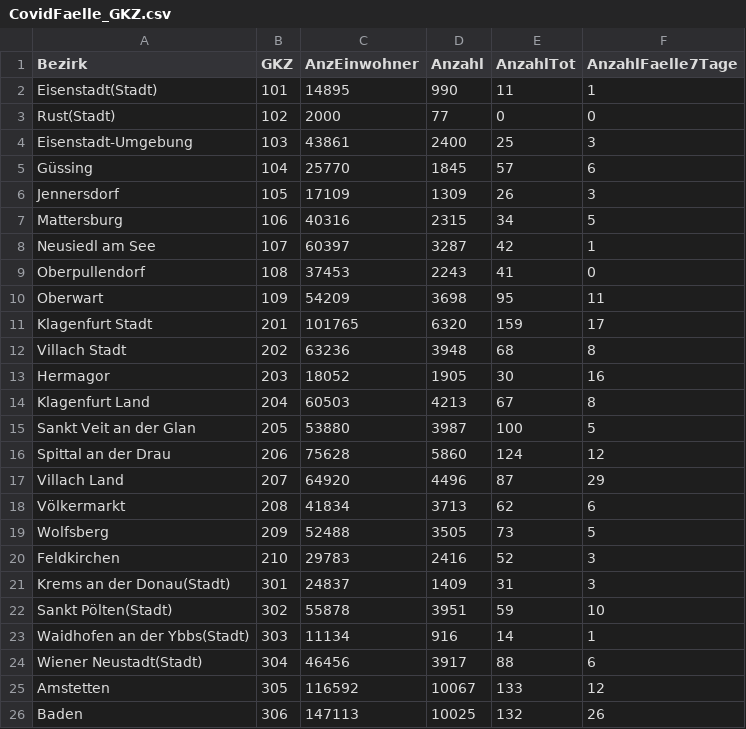
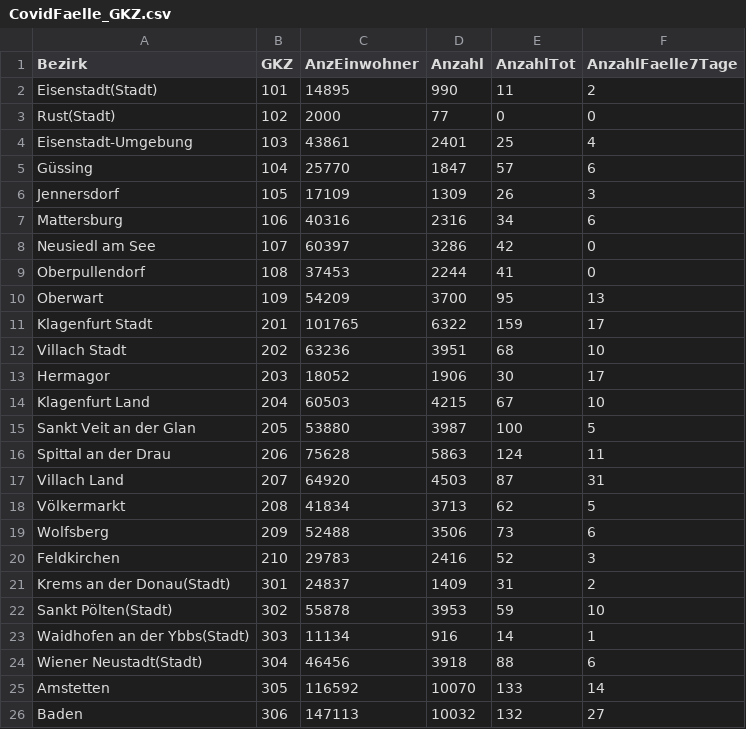
Before and after one commit to at062084/COVID-19-Austria, a CSV file: bmsgpk/data/ages/CovidFaelle_GKZ.csv, drawn as a sheet; only a part is shown; the diff covers the shown part only.

```diff
--- a/bmsgpk/data/ages/CovidFaelle_GKZ.csv
+++ b/bmsgpk/data/ages/CovidFaelle_GKZ.csv
@@ -1,26 +1,26 @@
 Bezirk;GKZ;AnzEinwohner;Anzahl;AnzahlTot;AnzahlFaelle7Tage
-Eisenstadt(Stadt);101;14895;990;11;1
+Eisenstadt(Stadt);101;14895;990;11;2
 Rust(Stadt);102;2000;77;0;0
-Eisenstadt-Umgebung;103;43861;2400;25;3
-Güssing;104;25770;1845;57;6
+Eisenstadt-Umgebung;103;43861;2401;25;4
+Güssing;104;25770;1847;57;6
 Jennersdorf;105;17109;1309;26;3
-Mattersburg;106;40316;2315;34;5
-Neusiedl am See;107;60397;3287;42;1
-Oberpullendorf;108;37453;2243;41;0
-Oberwart;109;54209;3698;95;11
-Klagenfurt Stadt;201;101765;6320;159;17
-Villach Stadt;202;63236;3948;68;8
-Hermagor;203;18052;1905;30;16
-Klagenfurt Land;204;60503;4213;67;8
+Mattersburg;106;40316;2316;34;6
+Neusiedl am See;107;60397;3286;42;0
+Oberpullendorf;108;37453;2244;41;0
+Oberwart;109;54209;3700;95;13
+Klagenfurt Stadt;201;101765;6322;159;17
+Villach Stadt;202;63236;3951;68;10
+Hermagor;203;18052;1906;30;17
+Klagenfurt Land;204;60503;4215;67;10
 Sankt Veit an der Glan;205;53880;3987;100;5
-Spittal an der Drau;206;75628;5860;124;12
-Villach Land;207;64920;4496;87;29
-Völkermarkt;208;41834;3713;62;6
-Wolfsberg;209;52488;3505;73;5
+Spittal an der Drau;206;75628;5863;124;11
+Villach Land;207;64920;4503;87;31
+Völkermarkt;208;41834;3713;62;5
+Wolfsberg;209;52488;3506;73;6
 Feldkirchen;210;29783;2416;52;3
-Krems an der Donau(Stadt);301;24837;1409;31;3
-Sankt Pölten(Stadt);302;55878;3951;59;10
+Krems an der Donau(Stadt);301;24837;1409;31;2
+Sankt Pölten(Stadt);302;55878;3953;59;10
 Waidhofen an der Ybbs(Stadt);303;11134;916;14;1
-Wiener Neustadt(Stadt);304;46456;3917;88;6
-Amstetten;305;116592;10067;133;12
-Baden;306;147113;10025;132;26
+Wiener Neustadt(Stadt);304;46456;3918;88;6
+Amstetten;305;116592;10070;133;14
+Baden;306;147113;10032;132;27
```
Also changed, not shown: 108 edited cells elsewhere in this file, bmsgpk/data/COVID-19-austria.csv, bmsgpk/data/ages/CovidFaelle_Timeline.csv, 13 other files.
